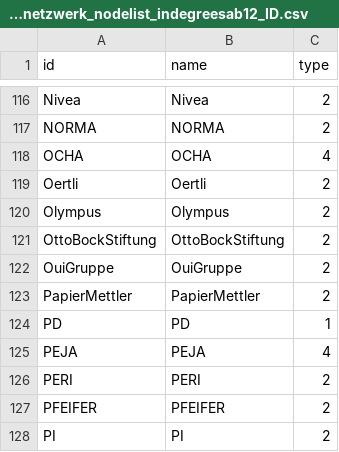
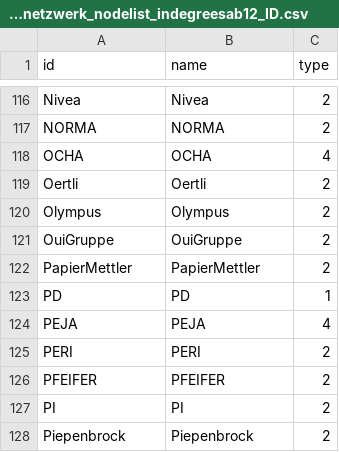
Before and after one commit to hdm-sw184/Die-magische-Sieben, a CSV file: 226305_Unterstützernetzwerk_nodelist_indegreesab12_ID.csv, drawn as a sheet; only a part is shown, gaps mark what is left out; the shorter side is filled out with more unchanged rows.

Commit message:
Update 226305_Unterstützernetzwerk_nodelist_indegreesab12_ID.csv

```diff
--- a/226305_Unterstützernetzwerk_nodelist_indegreesab12_ID.csv
+++ b/226305_Unterstützernetzwerk_nodelist_indegreesab12_ID.csv
@@ -120,3 +120,2 @@ Oertli,Oertli,2
 Olympus,Olympus,2
-OttoBockStiftung,OttoBockStiftung,2
 OuiGruppe,OuiGruppe,2
```
